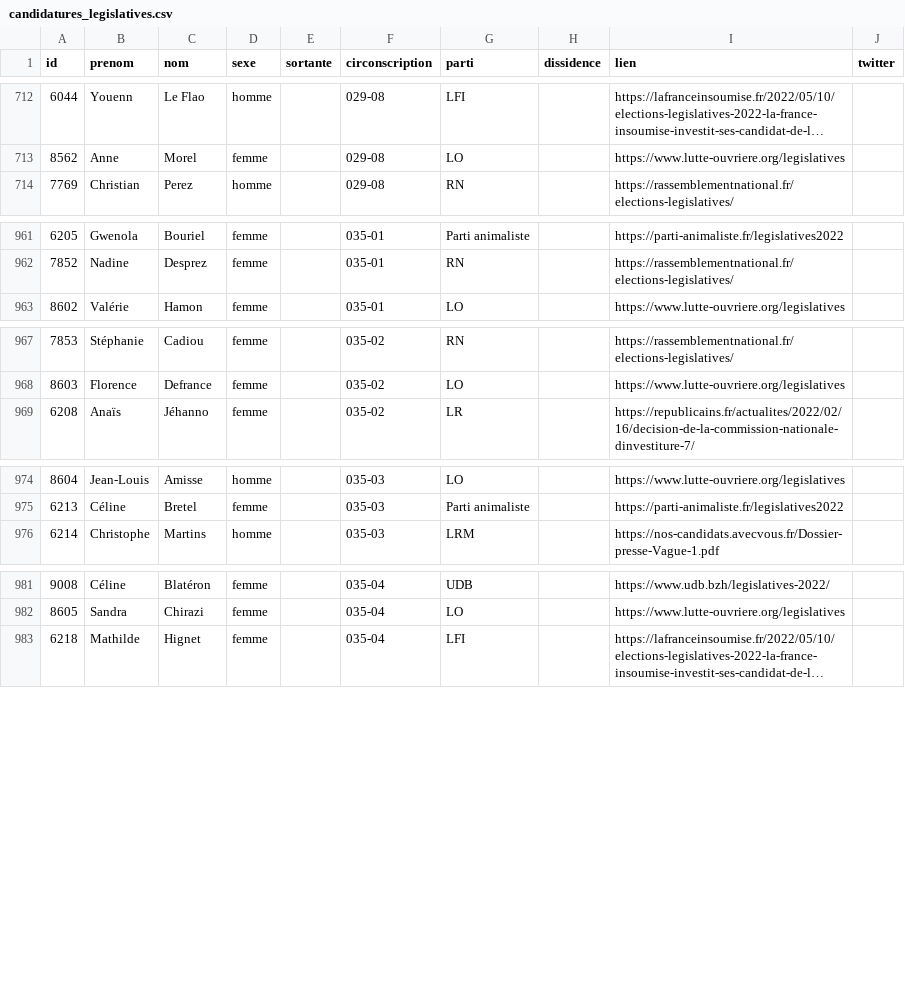
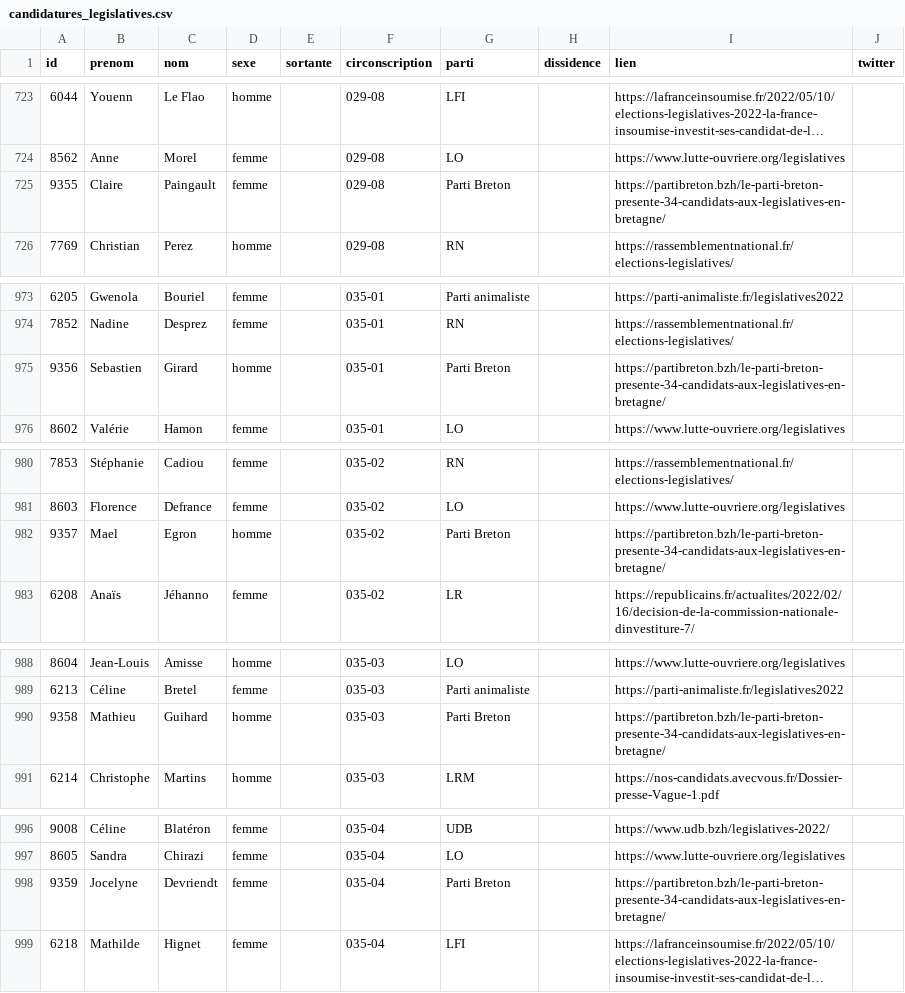
Before and after one commit to nsppolls/nsppolls, a CSV file: donnees/candidatures_legislatives.csv, drawn as a sheet; only a part is shown, gaps mark what is left out; long unchanged cells end in …; the diff covers the shown part only; the diff names each change by its address in the sheet, - before the commit and + after, or states it on an @@ line.

Commit message:
ajout parti breton

```diff
--- a/donnees/candidatures_legislatives.csv
+++ b/donnees/candidatures_legislatives.csv
+row 725: 9355 | Claire | Paingault | femme |  | 029-08 | Parti Breton |  | https://partibreton.bzh/le-parti-breton-presente-34-candidats-aux-legislatives-en-bretagne/
+row 975: 9356 | Sebastien | Girard | homme |  | 035-01 | Parti Breton |  | https://partibreton.bzh/le-parti-breton-presente-34-candidats-aux-legislatives-en-bretagne/
+row 982: 9357 | Mael | Egron | homme |  | 035-02 | Parti Breton |  | https://partibreton.bzh/le-parti-breton-presente-34-candidats-aux-legislatives-en-bretagne/
+row 990: 9358 | Mathieu | Guihard | homme |  | 035-03 | Parti Breton |  | https://partibreton.bzh/le-parti-breton-presente-34-candidats-aux-legislatives-en-bretagne/
+row 998: 9359 | Jocelyne | Devriendt | femme |  | 035-04 | Parti Breton |  | https://partibreton.bzh/le-parti-breton-presente-34-candidats-aux-legislatives-en-bretagne/
```
Also changed, not shown: 14 added rows and 29 edited cells elsewhere in this file.
